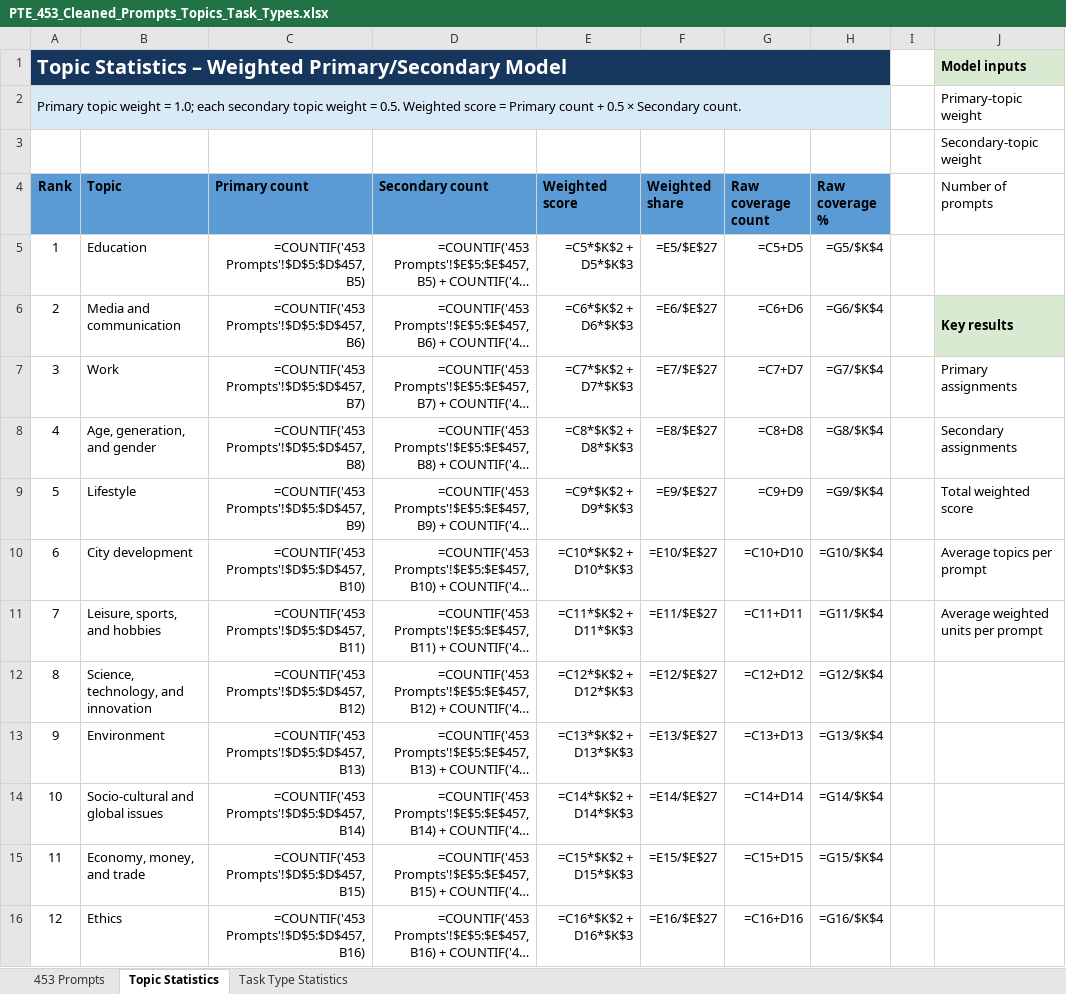
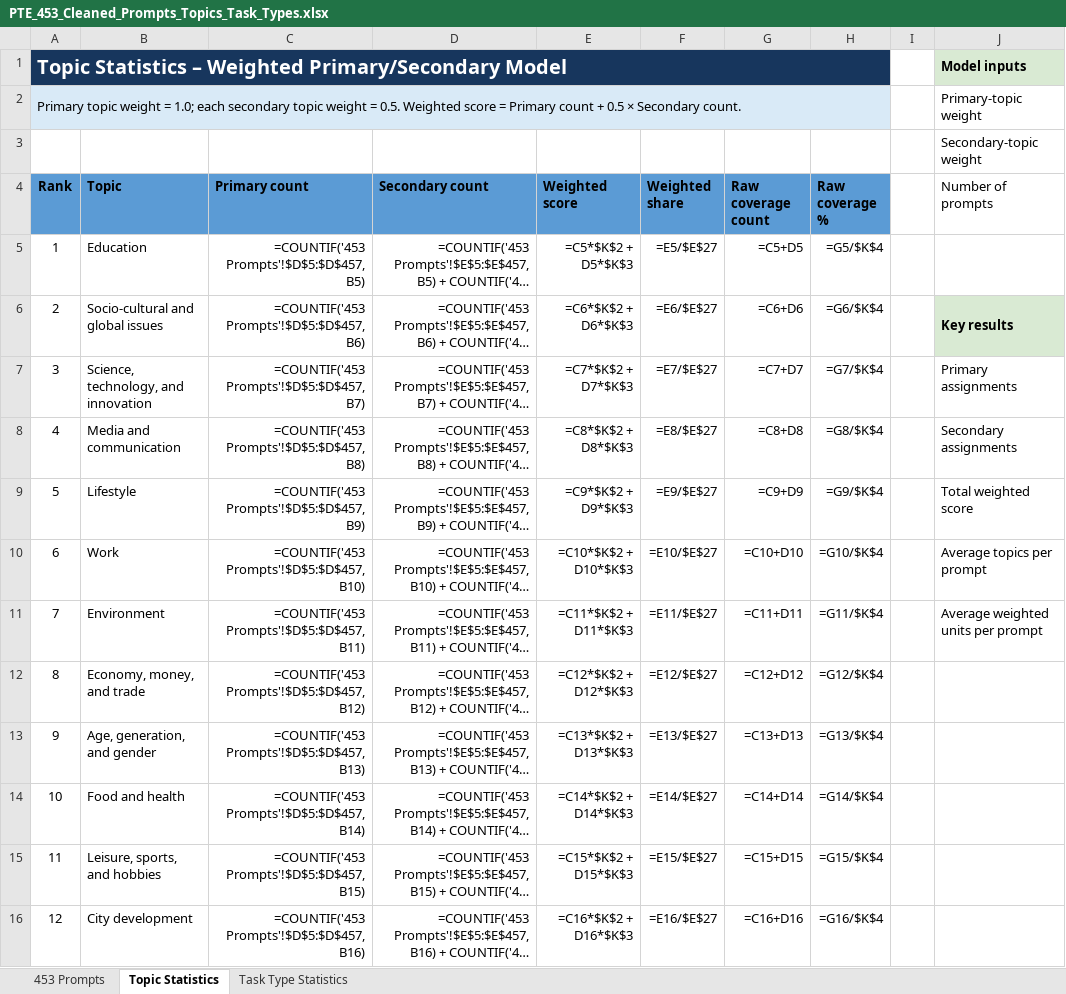
Before and after one commit to huathanhnam95-del/demoproject, an Excel workbook: public/database/Write Essay/PTE_453_Cleaned_Prompts_Topics_Task_Types.xlsx, sheet Topic Statistics, drawn as a sheet; only a part is shown; long unchanged cells end in …; values as stored, in another font and other column widths than the file's, no borders; formulas without a stored value are shown as written; the diff covers the shown part only; the diff names each change by its address in the sheet, - before the commit and + after, or states it on an @@ line.

Commit message:
release: V1.8.81 - CRM Header Refactor, Mind Map Enhancements, and PTE Write Essay Topic Filters

```diff
--- a/public/database/Write Essay/PTE_453_Cleaned_Prompts_Topics_Task_Types.xlsx (sheet Topic Statistics)
+++ b/public/database/Write Essay/PTE_453_Cleaned_Prompts_Topics_Task_Types.xlsx (sheet Topic Statistics)
-B6 (Topic): Media and communication
+B6 (Topic): Socio-cultural and global issues
-B7 (Topic): Work
+B7 (Topic): Science, technology, and innovation
-B8 (Topic): Age, generation, and gender
+B8 (Topic): Media and communication
-B10 (Topic): City development
+B10 (Topic): Work
-B11 (Topic): Leisure, sports, and hobbies
+B11 (Topic): Environment
-B12 (Topic): Science, technology, and innovation
+B12 (Topic): Economy, money, and trade
-B13 (Topic): Environment
+B13 (Topic): Age, generation, and gender
-B14 (Topic): Socio-cultural and global issues
+B14 (Topic): Food and health
-B15 (Topic): Economy, money, and trade
+B15 (Topic): Leisure, sports, and hobbies
-B16 (Topic): Ethics
+B16 (Topic): City development
```
Also changed, not shown: 9 edited cells elsewhere in this sheet, sheet 453 Prompts, sheet Task Type Statistics, 23 other files.
